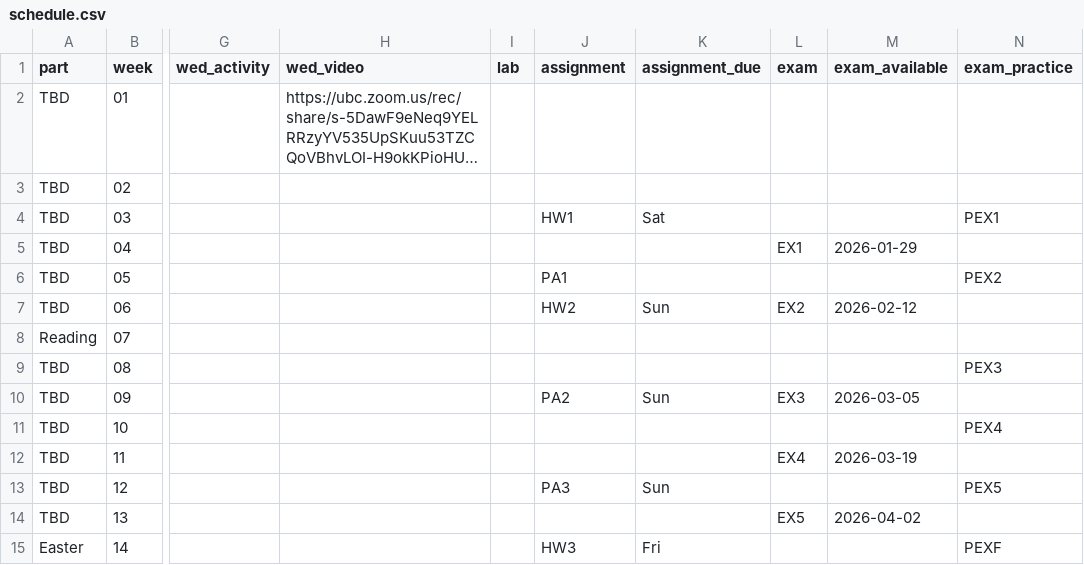
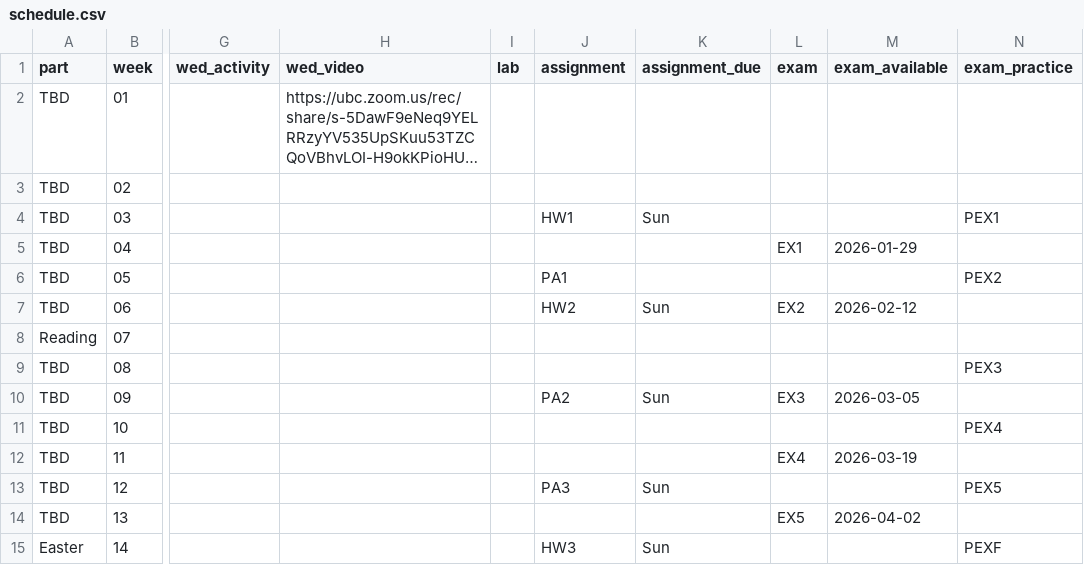
Before and after one commit to UBC-CS/dsci221, a CSV file: data/schedule.csv, drawn as a sheet; only a part is shown, gaps mark what is left out; long unchanged cells end in …; the diff names each change by its address in the sheet, - before the commit and + after, or states it on an @@ line.

```diff
--- a/data/schedule.csv
+++ b/data/schedule.csv
-K4 (assignment_due): Sat
+K4 (assignment_due): Sun
-K15 (assignment_due): Fri
+K15 (assignment_due): Sun
```
Also changed, not shown: 1 other file.
